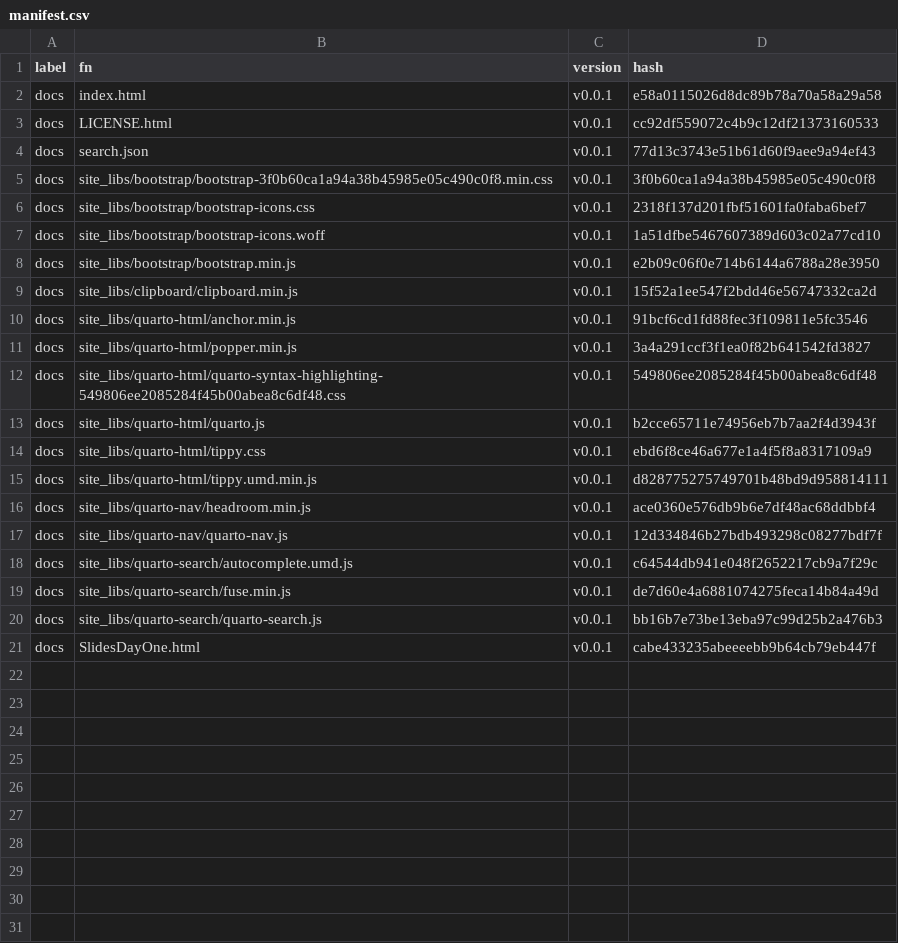
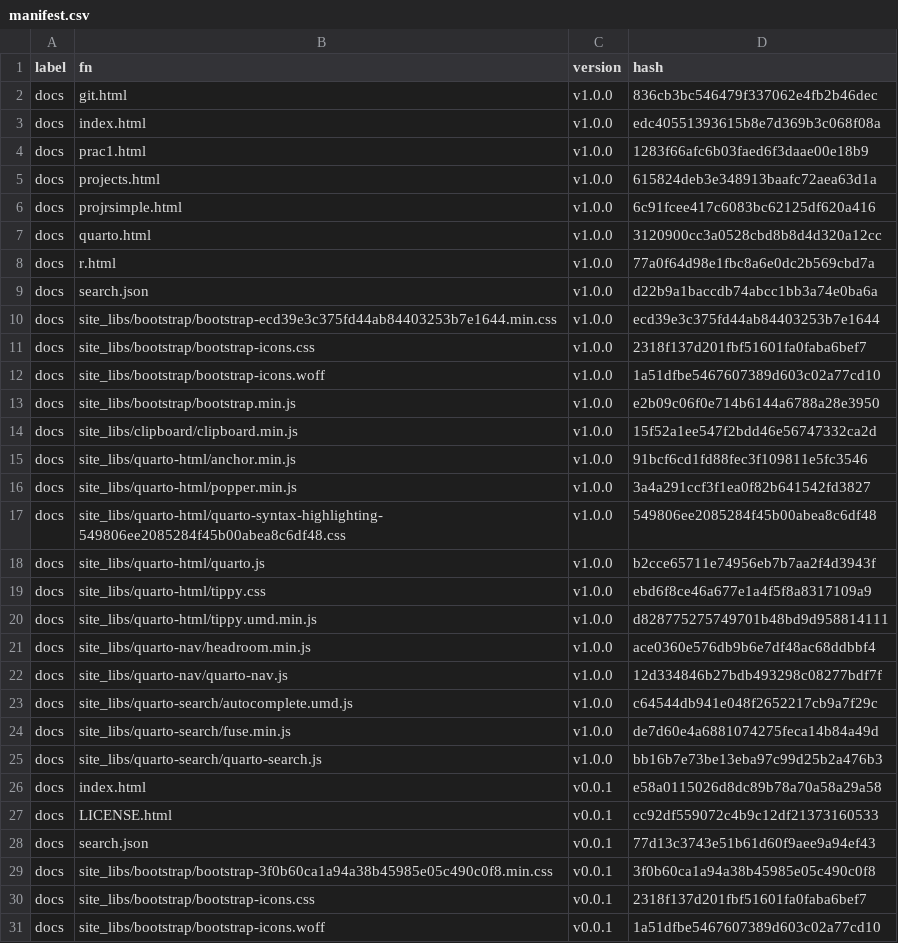
Before and after one commit to MiguelRodo/Slides25HonsStatsComp, a CSV file: manifest.csv, drawn as a sheet; only a part is shown; the shorter side is filled out with more unchanged rows; the diff names each change by its address in the sheet, - before the commit and + after, or states it on an @@ line.

```diff
--- a/manifest.csv
+++ b/manifest.csv
+row 2: docs | git.html | v1.0.0 | 836cb3bc546479f337062e4fb2b46dec
+row 3: docs | index.html | v1.0.0 | edc40551393615b8e7d369b3c068f08a
+row 4: docs | prac1.html | v1.0.0 | 1283f66afc6b03faed6f3daae00e18b9
+row 5: docs | projects.html | v1.0.0 | 615824deb3e348913baafc72aea63d1a
+row 6: docs | projrsimple.html | v1.0.0 | 6c91fcee417c6083bc62125df620a416
+row 7: docs | quarto.html | v1.0.0 | 3120900cc3a0528cbd8b8d4d320a12cc
+row 8: docs | r.html | v1.0.0 | 77a0f64d98e1fbc8a6e0dc2b569cbd7a
+row 9: docs | search.json | v1.0.0 | d22b9a1baccdb74abcc1bb3a74e0ba6a
+row 10: docs | site_libs/bootstrap/bootstrap-ecd39e3c375fd44ab84403253b7e1644.min.css | v1.0.0 | ecd39e3c375fd44ab84403253b7e1644
+row 11: docs | site_libs/bootstrap/bootstrap-icons.css | v1.0.0 | 2318f137d201fbf51601fa0faba6bef7
+row 12: docs | site_libs/bootstrap/bootstrap-icons.woff | v1.0.0 | 1a51dfbe5467607389d603c02a77cd10
+row 13: docs | site_libs/bootstrap/bootstrap.min.js | v1.0.0 | e2b09c06f0e714b6144a6788a28e3950
+row 14: docs | site_libs/clipboard/clipboard.min.js | v1.0.0 | 15f52a1ee547f2bdd46e56747332ca2d
+row 15: docs | site_libs/quarto-html/anchor.min.js | v1.0.0 | 91bcf6cd1fd88fec3f109811e5fc3546
+row 16: docs | site_libs/quarto-html/popper.min.js | v1.0.0 | 3a4a291ccf3f1ea0f82b641542fd3827
+row 17: docs | site_libs/quarto-html/quarto-syntax-highlighting-549806ee2085284f45b00abea8c6df48.css | v1.0.0 | 549806ee2085284f45b00abea8c6df48
+row 18: docs | site_libs/quarto-html/quarto.js | v1.0.0 | b2cce65711e74956eb7b7aa2f4d3943f
+row 19: docs | site_libs/quarto-html/tippy.css | v1.0.0 | ebd6f8ce46a677e1a4f5f8a8317109a9
+row 20: docs | site_libs/quarto-html/tippy.umd.min.js | v1.0.0 | d828775275749701b48bd9d958814111
+row 21: docs | site_libs/quarto-nav/headroom.min.js | v1.0.0 | ace0360e576db9b6e7df48ac68ddbbf4
+row 22: docs | site_libs/quarto-nav/quarto-nav.js | v1.0.0 | 12d334846b27bdb493298c08277bdf7f
+row 23: docs | site_libs/quarto-search/autocomplete.umd.js | v1.0.0 | c64544db941e048f2652217cb9a7f29c
+row 24: docs | site_libs/quarto-search/fuse.min.js | v1.0.0 | de7d60e4a6881074275feca14b84a49d
+row 25: docs | site_libs/quarto-search/quarto-search.js | v1.0.0 | bb16b7e73be13eba97c99d25b2a476b3
```
Also changed, not shown: 6 other files.
